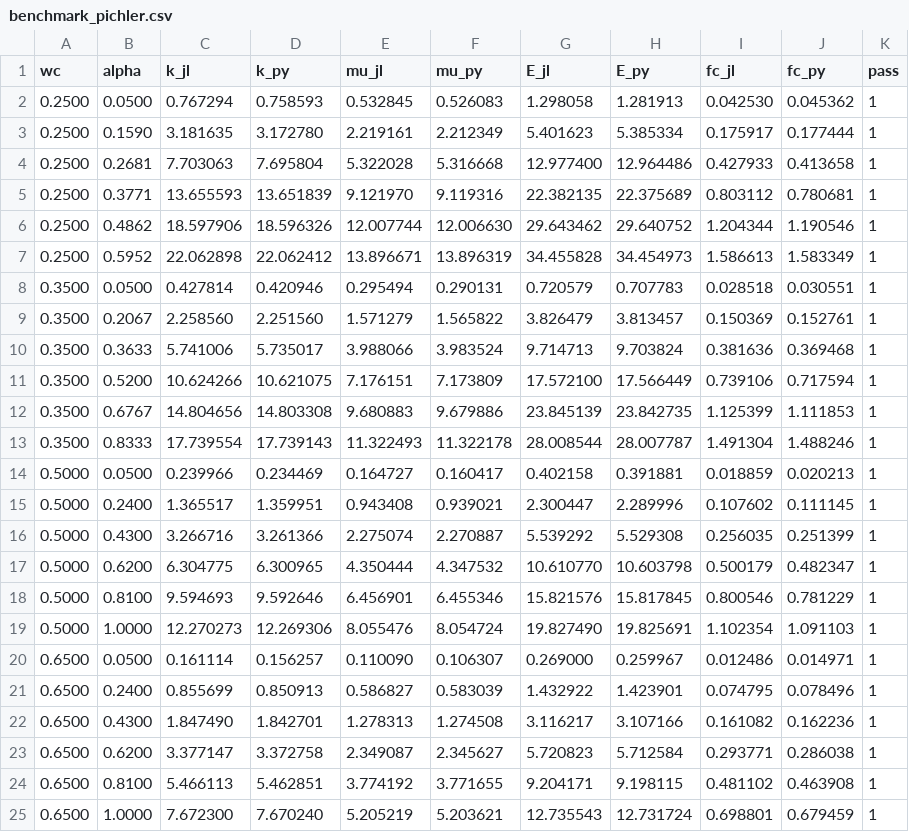
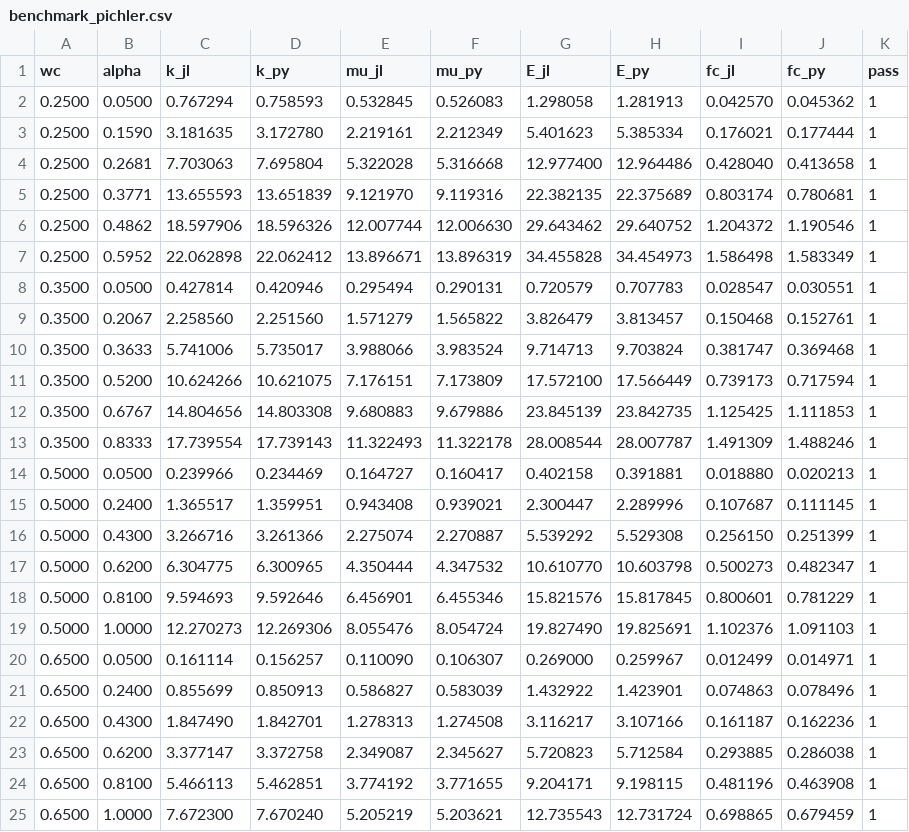
Before and after one commit to MicroPoroChemoMechanics/MeanFieldHom.jl, a CSV file: scripts/bench_echoes/figures/benchmark_pichler.csv, drawn as a sheet.

```diff
--- a/scripts/bench_echoes/figures/benchmark_pichler.csv
+++ b/scripts/bench_echoes/figures/benchmark_pichler.csv
@@ -1,25 +1,25 @@
 wc,alpha,k_jl,k_py,mu_jl,mu_py,E_jl,E_py,fc_jl,fc_py,pass
-0.2500,0.0500,0.767294,0.758593,0.532845,0.526083,1.298058,1.281913,0.042530,0.045362,1
-0.2500,0.1590,3.181635,3.172780,2.219161,2.212349,5.401623,5.385334,0.175917,0.177444,1
-0.2500,0.2681,7.703063,7.695804,5.322028,5.316668,12.977400,12.964486,0.427933,0.413658,1
-0.2500,0.3771,13.655593,13.651839,9.121970,9.119316,22.382135,22.375689,0.803112,0.780681,1
-0.2500,0.4862,18.597906,18.596326,12.007744,12.006630,29.643462,29.640752,1.204344,1.190546,1
-0.2500,0.5952,22.062898,22.062412,13.896671,13.896319,34.455828,34.454973,1.586613,1.583349,1
-0.3500,0.0500,0.427814,0.420946,0.295494,0.290131,0.720579,0.707783,0.028518,0.030551,1
-0.3500,0.2067,2.258560,2.251560,1.571279,1.565822,3.826479,3.813457,0.150369,0.152761,1
-0.3500,0.3633,5.741006,5.735017,3.988066,3.983524,9.714713,9.703824,0.381636,0.369468,1
-0.3500,0.5200,10.624266,10.621075,7.176151,7.173809,17.572100,17.566449,0.739106,0.717594,1
-0.3500,0.6767,14.804656,14.803308,9.680883,9.679886,23.845139,23.842735,1.125399,1.111853,1
-0.3500,0.8333,17.739554,17.739143,11.322493,11.322178,28.008544,28.007787,1.491304,1.488246,1
-0.5000,0.0500,0.239966,0.234469,0.164727,0.160417,0.402158,0.391881,0.018859,0.020213,1
-0.5000,0.2400,1.365517,1.359951,0.943408,0.939021,2.300447,2.289996,0.107602,0.111145,1
-0.5000,0.4300,3.266716,3.261366,2.275074,2.270887,5.539292,5.529308,0.256035,0.251399,1
-0.5000,0.6200,6.304775,6.300965,4.350444,4.347532,10.610770,10.603798,0.500179,0.482347,1
-0.5000,0.8100,9.594693,9.592646,6.456901,6.455346,15.821576,15.817845,0.800546,0.781229,1
-0.5000,1.0000,12.270273,12.269306,8.055476,8.054724,19.827490,19.825691,1.102354,1.091103,1
-0.6500,0.0500,0.161114,0.156257,0.110090,0.106307,0.269000,0.259967,0.012486,0.014971,1
-0.6500,0.2400,0.855699,0.850913,0.586827,0.583039,1.432922,1.423901,0.074795,0.078496,1
-0.6500,0.4300,1.847490,1.842701,1.278313,1.274508,3.116217,3.107166,0.161082,0.162236,1
-0.6500,0.6200,3.377147,3.372758,2.349087,2.345627,5.720823,5.712584,0.293771,0.286038,1
-0.6500,0.8100,5.466113,5.462851,3.774192,3.771655,9.204171,9.198115,0.481102,0.463908,1
-0.6500,1.0000,7.672300,7.670240,5.205219,5.203621,12.735543,12.731724,0.698801,0.679459,1
+0.2500,0.0500,0.767294,0.758593,0.532845,0.526083,1.298058,1.281913,0.042570,0.045362,1
+0.2500,0.1590,3.181635,3.172780,2.219161,2.212349,5.401623,5.385334,0.176021,0.177444,1
+0.2500,0.2681,7.703063,7.695804,5.322028,5.316668,12.977400,12.964486,0.428040,0.413658,1
+0.2500,0.3771,13.655593,13.651839,9.121970,9.119316,22.382135,22.375689,0.803174,0.780681,1
+0.2500,0.4862,18.597906,18.596326,12.007744,12.006630,29.643462,29.640752,1.204372,1.190546,1
+0.2500,0.5952,22.062898,22.062412,13.896671,13.896319,34.455828,34.454973,1.586498,1.583349,1
+0.3500,0.0500,0.427814,0.420946,0.295494,0.290131,0.720579,0.707783,0.028547,0.030551,1
+0.3500,0.2067,2.258560,2.251560,1.571279,1.565822,3.826479,3.813457,0.150468,0.152761,1
+0.3500,0.3633,5.741006,5.735017,3.988066,3.983524,9.714713,9.703824,0.381747,0.369468,1
+0.3500,0.5200,10.624266,10.621075,7.176151,7.173809,17.572100,17.566449,0.739173,0.717594,1
+0.3500,0.6767,14.804656,14.803308,9.680883,9.679886,23.845139,23.842735,1.125425,1.111853,1
+0.3500,0.8333,17.739554,17.739143,11.322493,11.322178,28.008544,28.007787,1.491309,1.488246,1
+0.5000,0.0500,0.239966,0.234469,0.164727,0.160417,0.402158,0.391881,0.018880,0.020213,1
+0.5000,0.2400,1.365517,1.359951,0.943408,0.939021,2.300447,2.289996,0.107687,0.111145,1
+0.5000,0.4300,3.266716,3.261366,2.275074,2.270887,5.539292,5.529308,0.256150,0.251399,1
+0.5000,0.6200,6.304775,6.300965,4.350444,4.347532,10.610770,10.603798,0.500273,0.482347,1
+0.5000,0.8100,9.594693,9.592646,6.456901,6.455346,15.821576,15.817845,0.800601,0.781229,1
+0.5000,1.0000,12.270273,12.269306,8.055476,8.054724,19.827490,19.825691,1.102376,1.091103,1
+0.6500,0.0500,0.161114,0.156257,0.110090,0.106307,0.269000,0.259967,0.012499,0.014971,1
+0.6500,0.2400,0.855699,0.850913,0.586827,0.583039,1.432922,1.423901,0.074863,0.078496,1
+0.6500,0.4300,1.847490,1.842701,1.278313,1.274508,3.116217,3.107166,0.161187,0.162236,1
+0.6500,0.6200,3.377147,3.372758,2.349087,2.345627,5.720823,5.712584,0.293885,0.286038,1
+0.6500,0.8100,5.466113,5.462851,3.774192,3.771655,9.204171,9.198115,0.481196,0.463908,1
+0.6500,1.0000,7.672300,7.670240,5.205219,5.203621,12.735543,12.731724,0.698865,0.679459,1
```
Also changed, not shown: scripts/bench_echoes/figures/benchmark_porous.csv, 6 other files.
